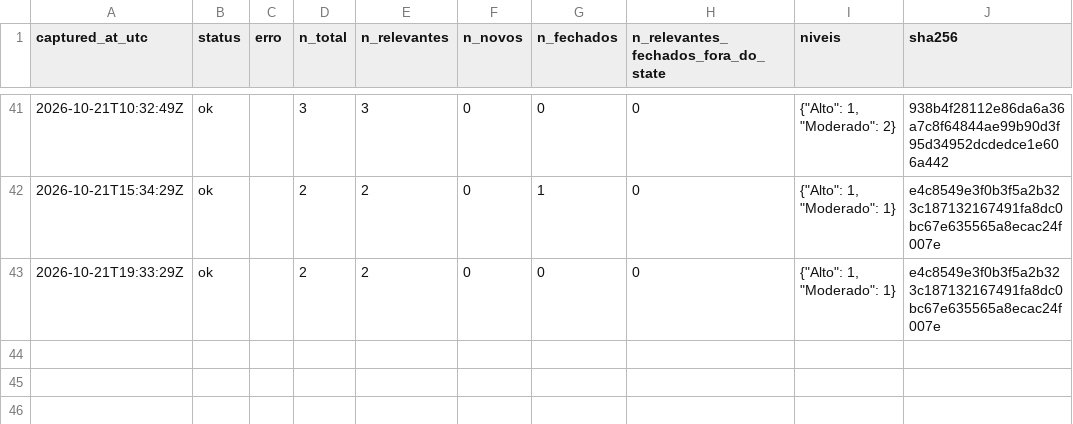
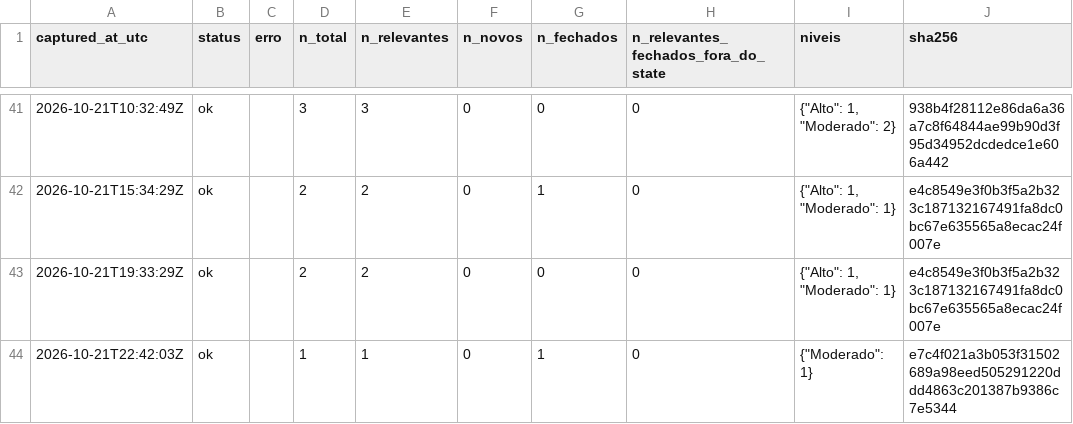
Before and after one commit to alvarocoutinho/crisis-dashboard, a CSV file: data/cemaden/capturas.csv, drawn as a sheet; only a part is shown, gaps mark what is left out; the diff names each change by its address in the sheet, - before the commit and + after, or states it on an @@ line.

```diff
--- a/data/cemaden/capturas.csv
+++ b/data/cemaden/capturas.csv
+row 44: 2026-10-21T22:42:03Z | ok |  | 1 | 1 | 0 | 1 | 0 | {"Moderado": 1} | e7c4f021a3b053f31502689a98eed505291220ddd4863c201387b9386c7e5344
```
Also changed, not shown: data/cemaden/alertas_observados.csv, 1 other file.
